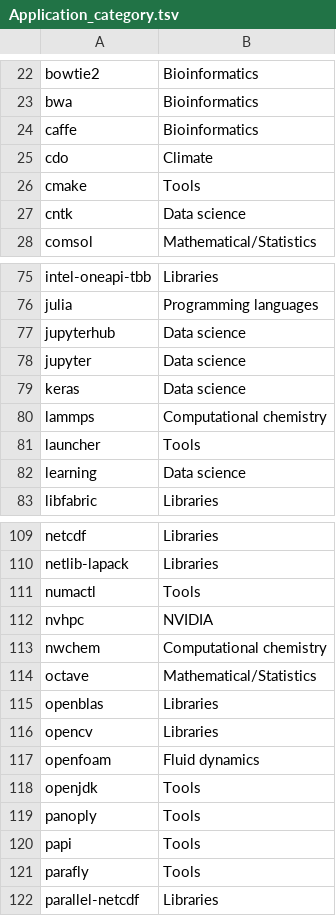
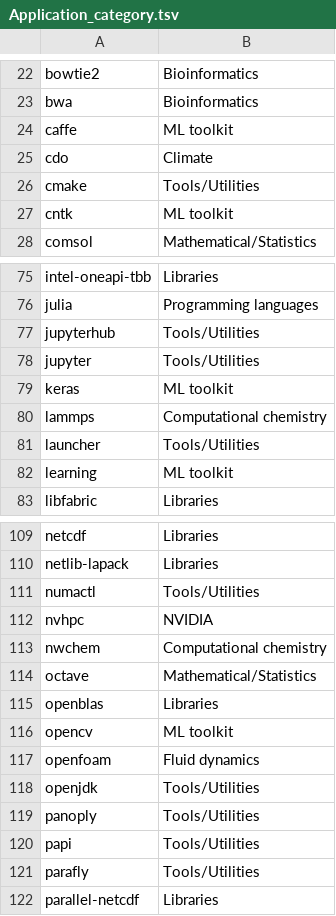
Before and after one commit to PurdueRCAC/ApplicationDocs, a TSV file: Application_category.tsv, drawn as a sheet; only a part is shown, gaps mark what is left out; the diff covers the shown part only.

```diff
--- a/Application_category.tsv
+++ b/Application_category.tsv
@@ -23,6 +23,6 @@ bowtie2	Bioinformatics
 bwa	Bioinformatics
-caffe	Bioinformatics
+caffe	ML toolkit
 cdo	Climate
-cmake	Tools
-cntk	Data science
+cmake	Tools/Utilities
+cntk	ML toolkit
 comsol	Mathematical/Statistics
@@ -76,8 +76,8 @@ intel-oneapi-tbb	Libraries
 julia	Programming languages
-jupyterhub	Data science
-jupyter	Data science
-keras	Data science
+jupyterhub	Tools/Utilities
+jupyter	Tools/Utilities
+keras	ML toolkit
 lammps	Computational chemistry
-launcher	Tools
-learning	Data science
+launcher	Tools/Utilities
+learning	ML toolkit
 libfabric	Libraries
@@ -110,3 +110,3 @@ netcdf	Libraries
 netlib-lapack	Libraries
-numactl	Tools
+numactl	Tools/Utilities
 nvhpc	NVIDIA
@@ -115,8 +115,8 @@ octave	Mathematical/Statistics
 openblas	Libraries
-opencv	Libraries
+opencv	ML toolkit
 openfoam	Fluid dynamics
-openjdk	Tools
-panoply	Tools
-papi	Tools
-parafly	Tools
+openjdk	Tools/Utilities
+panoply	Tools/Utilities
+papi	Tools/Utilities
+parafly	Tools/Utilities
 parallel-netcdf	Libraries
```
Also changed, not shown: 34 edited cells elsewhere in this file.
